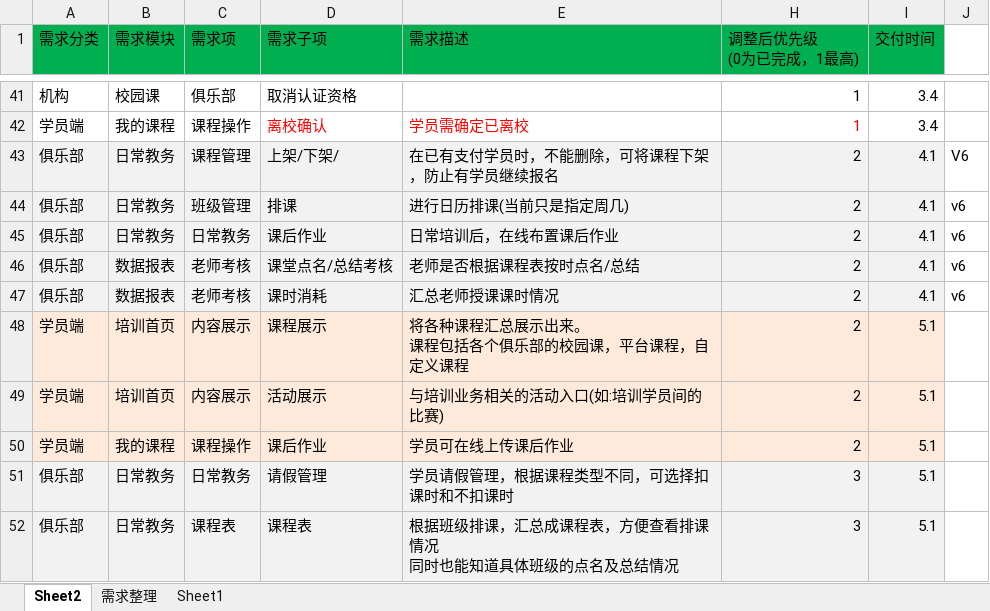
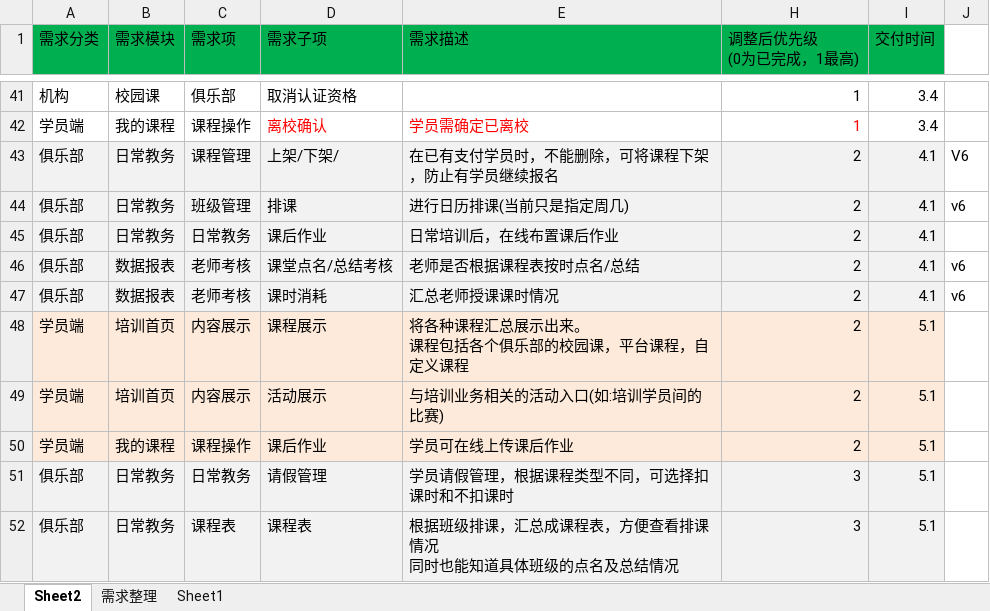
Before and after one commit to BursonHandsom/trainBusiness-ydl, an Excel workbook: 悦动力培训平台/2019培训业务需求规划.xlsx, sheet Sheet2, drawn as a sheet; only a part is shown, gaps mark what is left out; values as stored, in another font and other column widths than the file's, no borders; the diff names each change by its address in the sheet, - before the commit and + after, or states it on an @@ line.

```diff
--- a/悦动力培训平台/2019培训业务需求规划.xlsx (sheet Sheet2)
+++ b/悦动力培训平台/2019培训业务需求规划.xlsx (sheet Sheet2)
-J45: v6
+J45: (empty)
```
Also changed, not shown: 1 other file.
